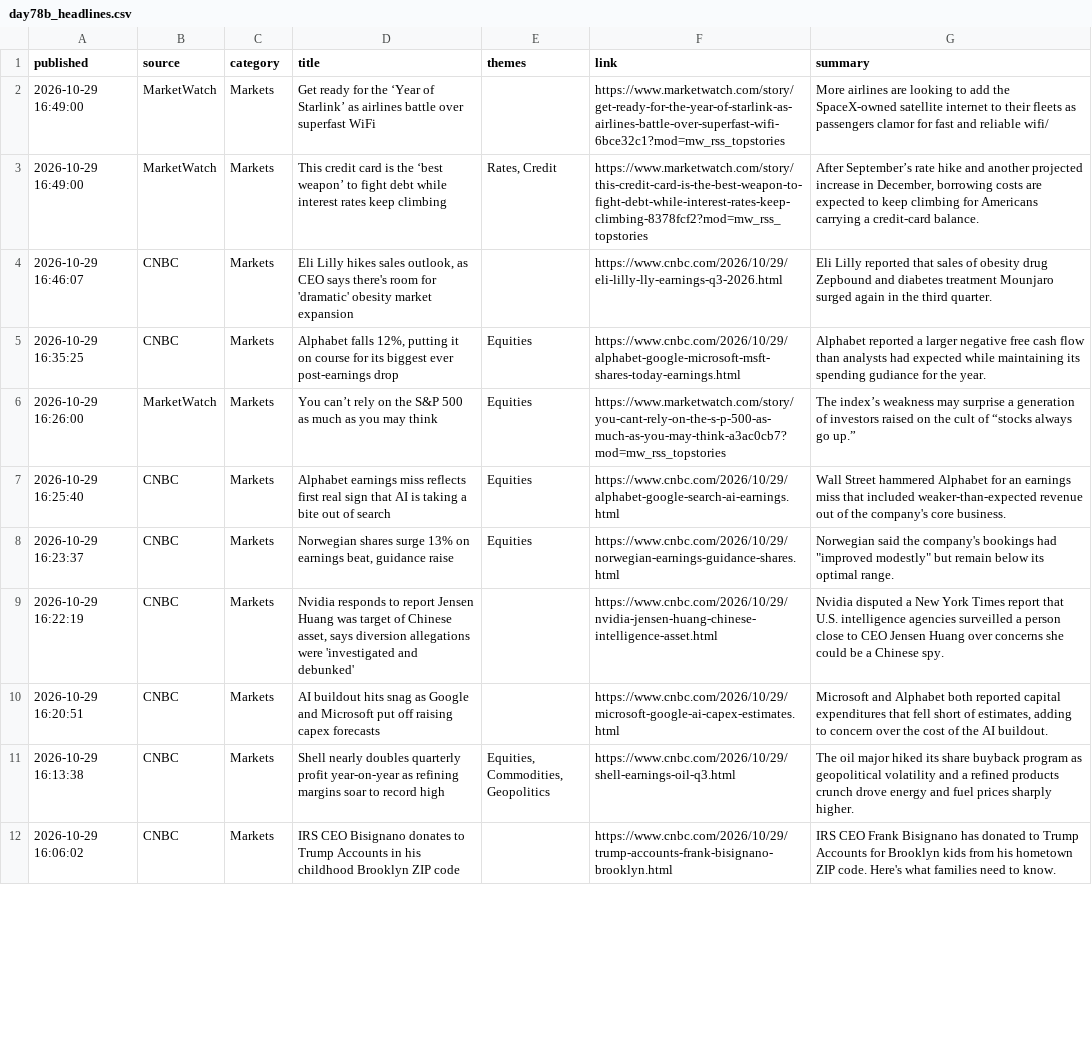
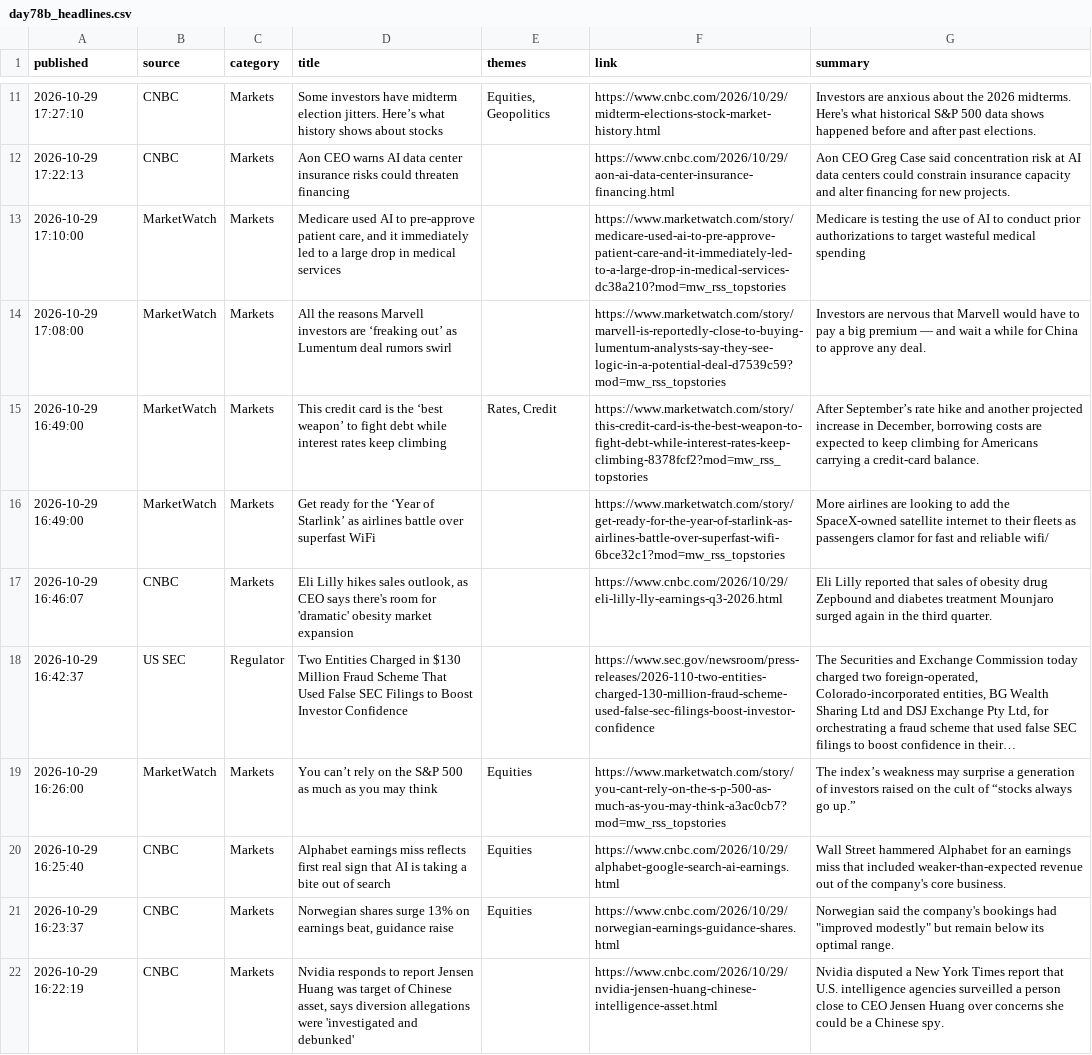
Before and after one commit to Agunp1/AI-Financial-Analyst, a CSV file: day78b_headlines.csv, drawn as a sheet; only a part is shown, gaps mark what is left out; the shorter side is filled out with more unchanged rows; the diff covers the shown part only.

```diff
--- a/day78b_headlines.csv
+++ b/day78b_headlines.csv
@@ -2,5 +11,9 @@ published,source,category,title,themes,link,summary
+2026-10-29 17:27:10,CNBC,Markets,Some investors have midterm election jitters. Here’s what history shows about stocks,"Equities, Geopolitics",https://www.cnbc.com/2026/10/29/midterm-elections-stock-market-history.html,Investors are anxious about the 2026 midterms. Here's what historical S&P 500 data shows happened before and after past elections.
+2026-10-29 17:22:13,CNBC,Markets,Aon CEO warns AI data center insurance risks could threaten financing,,https://www.cnbc.com/2026/10/29/aon-ai-data-center-insurance-financing.html,Aon CEO Greg Case said concentration risk at AI data centers could constrain insurance capacity and alter financing for new projects.
+2026-10-29 17:10:00,MarketWatch,Markets,"Medicare used AI to pre-approve patient care, and it immediately led to a large drop in medical services",,https://www.marketwatch.com/story/medicare-used-ai-to-pre-approve-patient-care-and-it-immediately-led-to-a-large-drop-in-medical-services-dc38a210?mod=mw_rss_topstories,Medicare is testing the use of AI to conduct prior authorizations to target wasteful medical spending
+2026-10-29 17:08:00,MarketWatch,Markets,All the reasons Marvell investors are ‘freaking out’ as Lumentum deal rumors swirl,,https://www.marketwatch.com/story/marvell-is-reportedly-close-to-buying-lumentum-analysts-say-they-see-logic-in-a-potential-deal-d7539c59?mod=mw_rss_topstories,Investors are nervous that Marvell would have to pay a big premium — and wait a while for China to approve any deal.
+2026-10-29 16:49:00,MarketWatch,Markets,This credit card is the ‘best weapon’ to fight debt while interest rates keep climbing,"Rates, Credit",https://www.marketwatch.com/story/this-credit-card-is-the-best-weapon-to-fight-debt-while-interest-rates-keep-climbing-8378fcf2?mod=mw_rss_topstories,"After September’s rate hike and another projected increase in December, borrowing costs are expected to keep climbing for Americans carrying a credit-card balance."
 2026-10-29 16:49:00,MarketWatch,Markets,Get ready for the ‘Year of Starlink’ as airlines battle over superfast WiFi,,https://www.marketwatch.com/story/get-ready-for-the-year-of-starlink-as-airlines-battle-over-superfast-wifi-6bce32c1?mod=mw_rss_topstories,More airlines are looking to add the SpaceX-owned satellite internet to their fleets as passengers clamor for fast and reliable wifi/
-2026-10-29 16:49:00,MarketWatch,Markets,This credit card is the ‘best weapon’ to fight debt while interest rates keep climbing,"Rates, Credit",https://www.marketwatch.com/story/this-credit-card-is-the-best-weapon-to-fight-debt-while-interest-rates-keep-climbing-8378fcf2?mod=mw_rss_topstories,"After September’s rate hike and another projected increase in December, borrowing costs are expected to keep climbing for Americans carrying a credit-card balance."
 2026-10-29 16:46:07,CNBC,Markets,"Eli Lilly hikes sales outlook, as CEO says there's room for 'dramatic' obesity market expansion",,https://www.cnbc.com/2026/10/29/eli-lilly-lly-earnings-q3-2026.html,Eli Lilly reported that sales of obesity drug Zepbound and diabetes treatment Mounjaro surged again in the third quarter.
-2026-10-29 16:35:25,CNBC,Markets,"Alphabet falls 12%, putting it on course for its biggest ever post-earnings drop",Equities,https://www.cnbc.com/2026/10/29/alphabet-google-microsoft-msft-shares-today-earnings.html,Alphabet reported a larger negative free cash flow than analysts had expected while maintaining its spending gudiance for the year.
+2026-10-29 16:42:37,US SEC,Regulator,Two Entities Charged in $130 Million Fraud Scheme That Used False SEC Filings to Boost Investor Confidence,,https://www.sec.gov/newsroom/press-releases/2026-110-two-entities-charged-130-million-fraud-scheme-used-false-sec-filings-boost-investor-confidence,"The Securities and Exchange Commission today charged two foreign-operated, Colorado-incorporated entities, BG Wealth Sharing Ltd and DSJ Exchange Pty Ltd, for orchestrating a fraud scheme that used false SEC filings to boost confidence in their…"
 2026-10-29 16:26:00,MarketWatch,Markets,You can’t rely on the S&P 500 as much as you may think,Equities,https://www.marketwatch.com/story/you-cant-rely-on-the-s-p-500-as-much-as-you-may-think-a3ac0cb7?mod=mw_rss_topstories,The index’s weakness may surprise a generation of investors raised on the cult of “stocks always go up.”
```
Also changed, not shown: 9 added rows, 12 removed rows and 1 moved row elsewhere in this file, day67_instrument_risk_monitor.csv, day67_portfolio_risk_dashboard.csv, 23 other files.
